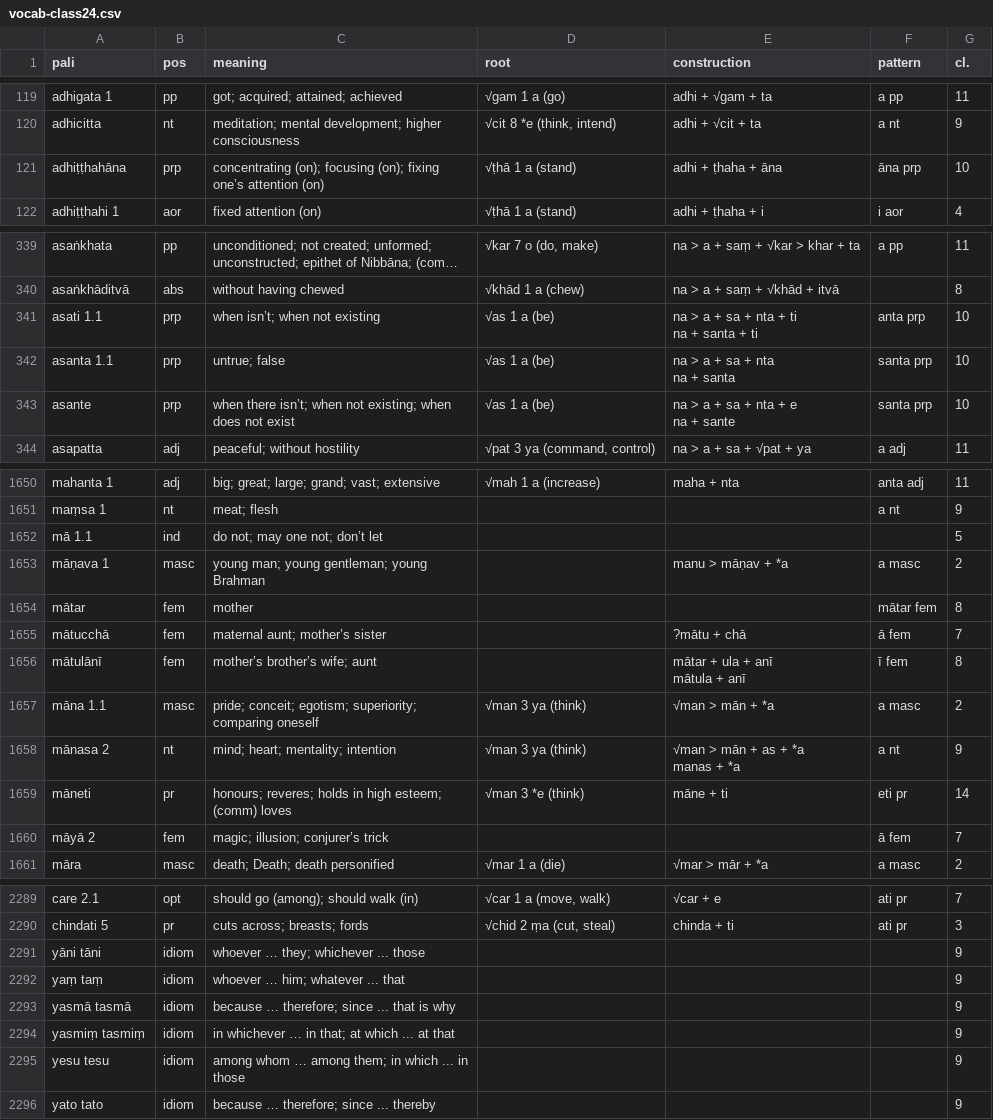
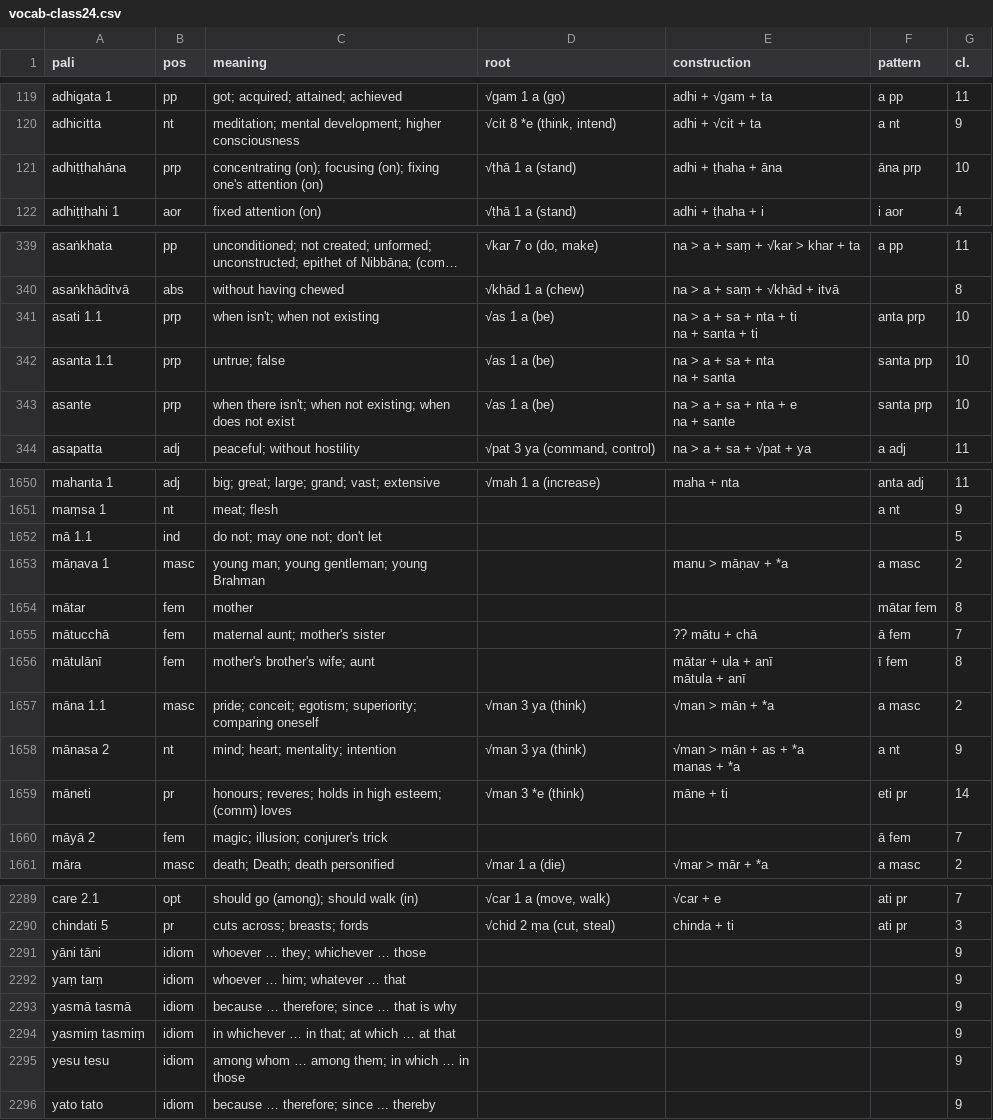
Before and after one commit to sasanarakkha/study-tools, a CSV file: pali-class/vocab/vocab-class24.csv, drawn as a sheet; only a part is shown, gaps mark what is left out; long unchanged cells end in …; the diff covers the shown part only; the diff names each change by its address in the sheet, - before the commit and + after, or states it on an @@ line.

```diff
--- a/pali-class/vocab/vocab-class24.csv
+++ b/pali-class/vocab/vocab-class24.csv
-C121 (meaning): …(on); fixing one’s attention (on)
+C121 (meaning): …(on); fixing one's attention (on)
-C341 (meaning): when isn’t; when not existing
+C341 (meaning): when isn't; when not existing
-C343 (meaning): when there isn’t; when not…
+C343 (meaning): when there isn't; when not…
-C1652 (meaning): do not; may one not; don’t let
+C1652 (meaning): do not; may one not; don't let
-C1655 (meaning): maternal aunt; mother’s sister
+C1655 (meaning): maternal aunt; mother's sister
-E1655 (construction): ?mātu + chā
+E1655 (construction): ?? mātu + chā
-C1656 (meaning): mother’s brother’s wife; aunt
+C1656 (meaning): mother's brother's wife; aunt
-C1660 (meaning): magic; illusion; conjurer’s trick
+C1660 (meaning): magic; illusion; conjurer's trick
-C2291 (meaning): whoever … they; whichever ... those
+C2291 (meaning): whoever … they; whichever … those
-C2292 (meaning): whoever … him; whatever ... that
+C2292 (meaning): whoever … him; whatever … that
-C2293 (meaning): because … therefore; since ... that is why
+C2293 (meaning): because … therefore; since … that is why
-C2294 (meaning): in whichever … in that; at which ... at that
+C2294 (meaning): in whichever … in that; at which … at that
-C2295 (meaning): among whom … among them; in which ... in those
+C2295 (meaning): among whom … among them; in which … in those
```
Also changed, not shown: 14 edited cells elsewhere in this file, pali-class/vocab/vocab-class25.csv, pali-class/vocab/vocab-class26.csv, 54 other files.
